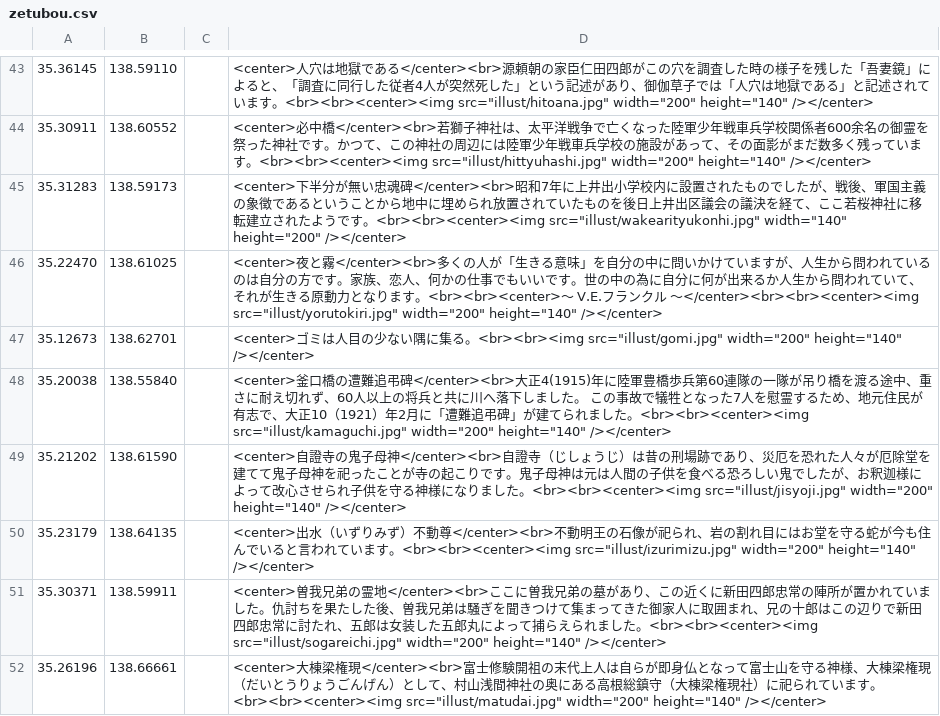
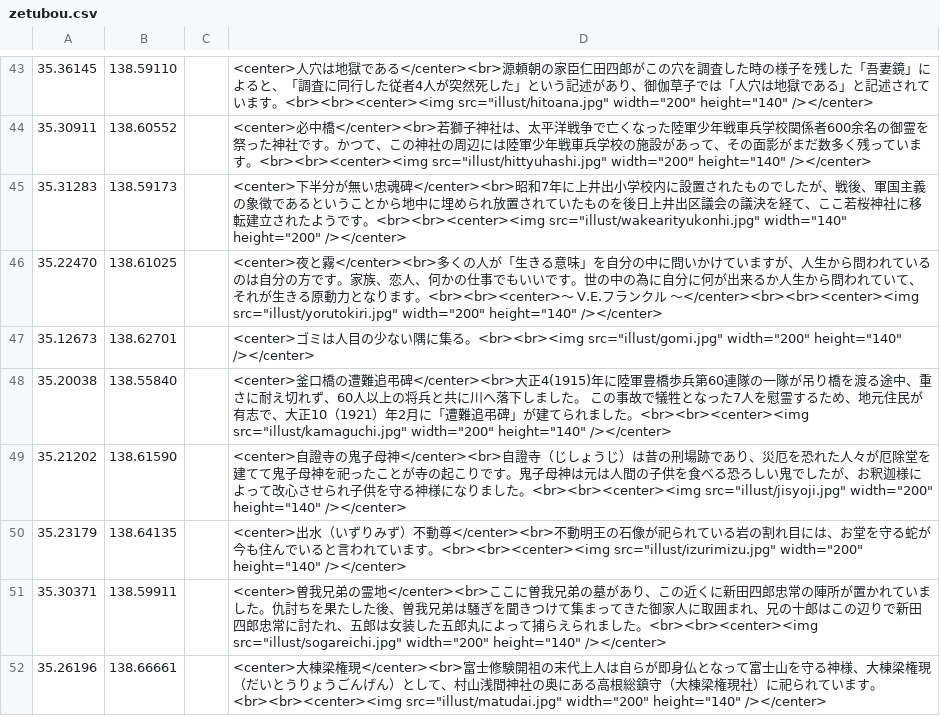
Before and after one commit to shibakin507/darkside, a CSV file: data/zetubou.csv, drawn as a sheet; only a part is shown, gaps mark what is left out.

Commit message:
Update zetubou.csv

```diff
--- a/data/zetubou.csv
+++ b/data/zetubou.csv
@@ -49,3 +49,3 @@
 35.21202,138.61590,,<center>自證寺の鬼子母神</center><br>自證寺（じしょうじ）は昔の刑場跡であり、災厄を恐れた人々が厄除堂を建てて鬼子母神を祀ったことが寺の起こりです。鬼子母神は元は人間の子供を食べる恐ろしい鬼でしたが、お釈迦様によって改心させられ子供を守る神様になりました。<br><br><center><img src="illust/jisyoji.jpg" width="200" height="140" /></center>
-35.23179,138.64135,,<center>出水（いずりみず）不動尊</center><br>不動明王の石像が祀られ、岩の割れ目にはお堂を守る蛇が今も住んでいると言われています。<br><br><center><img src="illust/izurimizu.jpg" width="200" height="140" /></center>
+35.23179,138.64135,,<center>出水（いずりみず）不動尊</center><br>不動明王の石像が祀られている岩の割れ目には、お堂を守る蛇が今も住んでいると言われています。<br><br><center><img src="illust/izurimizu.jpg" width="200" height="140" /></center>
 35.30371,138.59911,,<center>曽我兄弟の霊地</center><br>ここに曽我兄弟の墓があり、この近くに新田四郎忠常の陣所が置かれていました。仇討ちを果たした後、曽我兄弟は騒ぎを聞きつけて集まってきた御家人に取囲まれ、兄の十郎はこの辺りで新田四郎忠常に討たれ、五郎は女装した五郎丸によって捕らえられました。<br><br><center><img src="illust/sogareichi.jpg" width="200" height="140" /></center>
```
